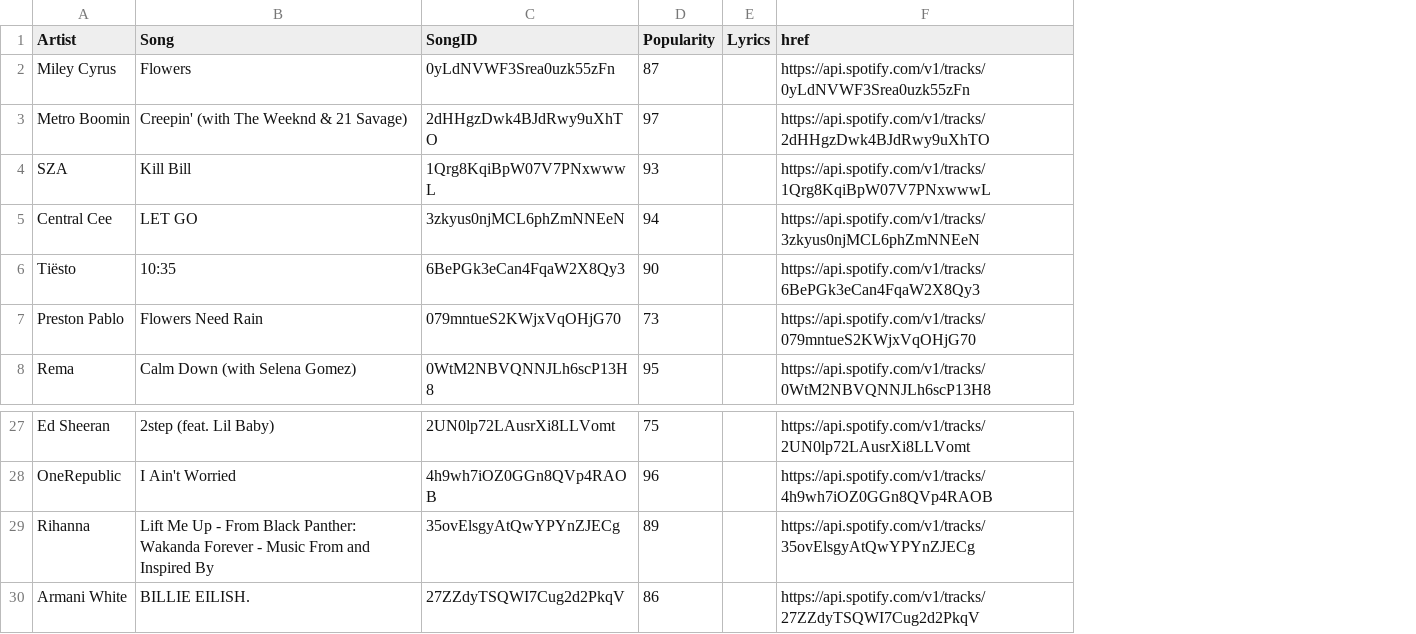
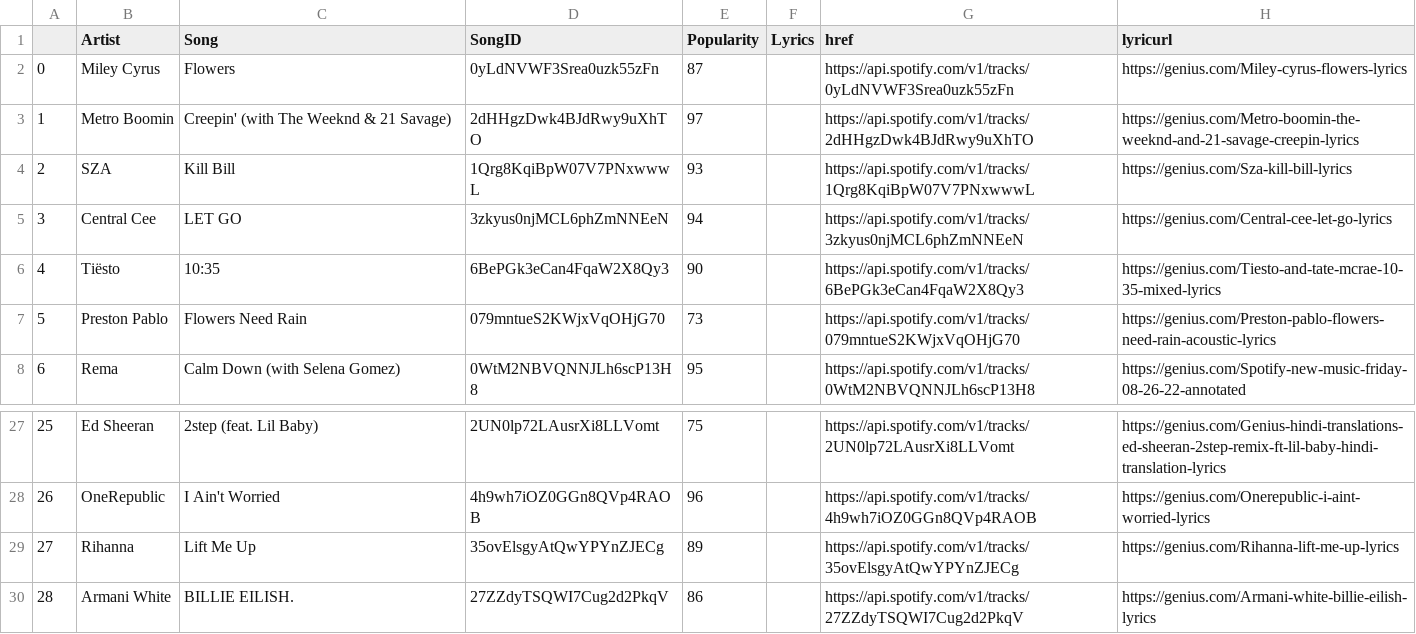
Before and after one commit to BRCanada/Lyrical-Sentiment-Analysis, a CSV file: data/song_data.csv, drawn as a sheet; only a part is shown, gaps mark what is left out; addresses are those after the commit; the diff names each change by its address in the sheet, - before the commit and + after, or states it on an @@ line.

Commit message:
Completed api pull for lyric links on Genius

```diff
--- a/data/song_data.csv
+++ b/data/song_data.csv
+column A, rows 2-8: 0 | 1 | 2 | 3 | 4 | 5 | 6; rows 27-30: 25 | 26 | 27 | 28
+column H (lyricurl), rows 2-8: https://genius.com/Miley-cyrus-flowers-lyrics | https://genius.com/Metro-boomin-the-weeknd-and-21-savage-creepin-lyrics | https://genius.com/Sza-kill-bill-lyrics | https://genius.com/Central-cee-let-go-lyrics | https://genius.com/Tiesto-and-tate-mcrae-10-35-mixed-lyrics | https://genius.com/Preston-pablo-flowers-need-rain-acoustic-lyrics | https://genius.com/Spotify-new-music-friday-08-26-22-annotated; rows 27-30: https://genius.com/Genius-hindi-translations-ed-sheeran-2step-remix-ft-lil-baby-hindi-translation-lyrics | https://genius.com/Onerepublic-i-aint-worried-lyrics | https://genius.com/Rihanna-lift-me-up-lyrics | https://genius.com/Armani-white-billie-eilish-lyrics
-C29 (Song): Lift Me Up - From Black Panther: Wakanda Forever - Music From and Inspired By
+C29 (Song): Lift Me Up
```
Also changed, not shown: 1 other file.
